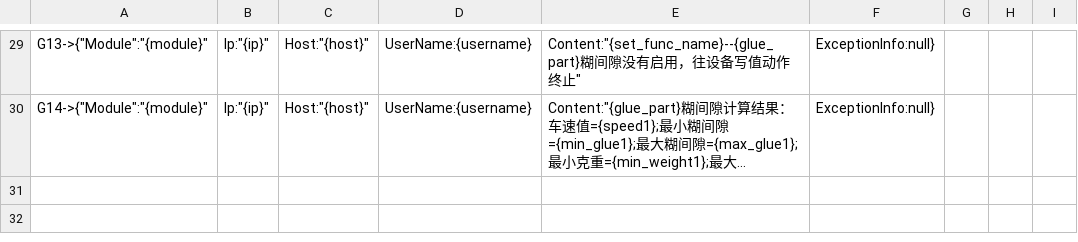
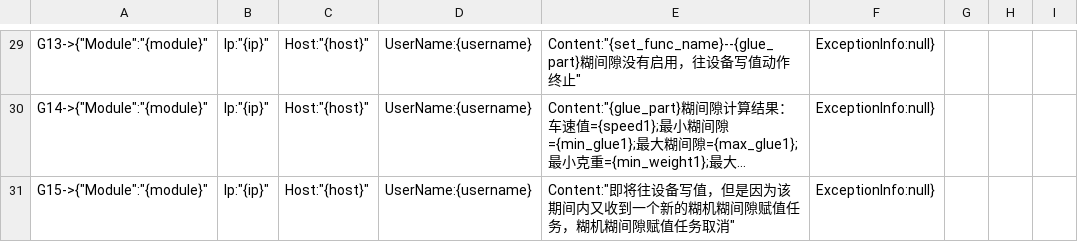
Before and after one commit to Patrick00017/pat-nlp-lifecycle, a CSV file: app/agent_web_app/bts_analysis_sandbox/log_data/ips_with_glue_template.csv, drawn as a sheet; only a part is shown, gaps mark what is left out; long unchanged cells end in …; the diff names each change by its address in the sheet, - before the commit and + after, or states it on an @@ line.

```diff
--- a/app/agent_web_app/bts_analysis_sandbox/log_data/ips_with_glue_template.csv
+++ b/app/agent_web_app/bts_analysis_sandbox/log_data/ips_with_glue_template.csv
+row 31: G15->{"Module":"{module}" | Ip:"{ip}" | Host:"{host}" | UserName:{username} | Content:"即将往设备写值，但是因为该期间内又收到一个新的糊机糊间隙赋值任务，糊机糊间隙赋值任务取消" | ExceptionInfo:null}
```
Also changed, not shown: app/agent_web_app/bts_analysis_sandbox/log_data/dev_base_glue_template.csv, 6 other files.
